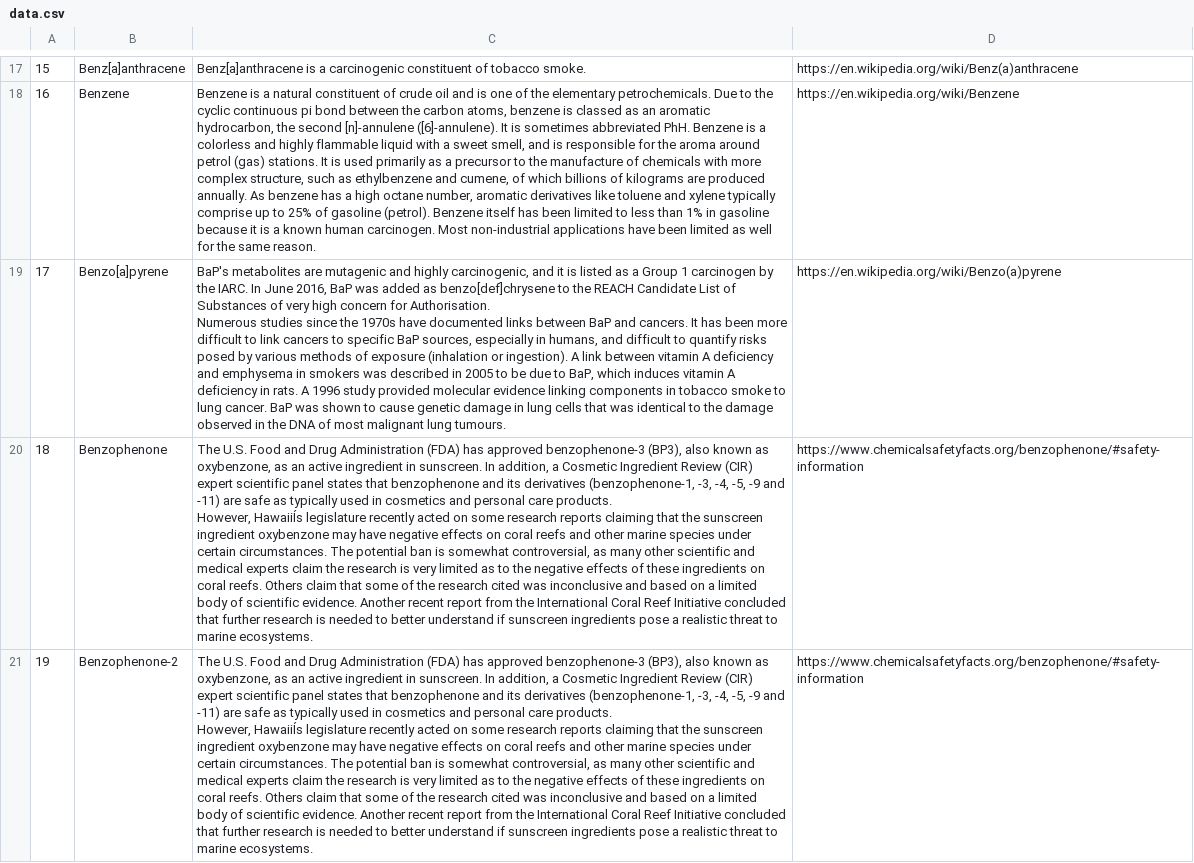
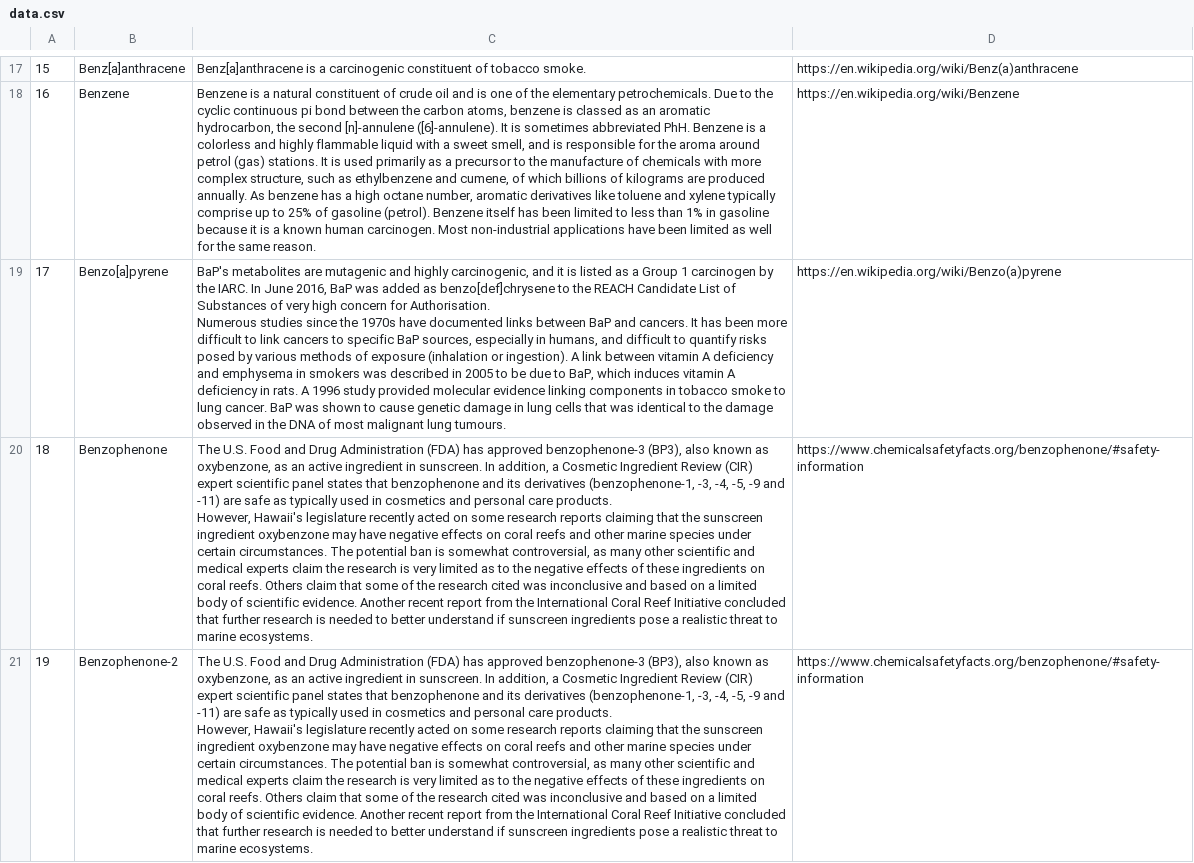
Before and after one commit to sno90/final-project, a CSV file: data/data.csv, drawn as a sheet; only a part is shown, gaps mark what is left out; ↵ is a line break in a cell; the diff covers the shown part only; the diff names each change by its address in the sheet, - before the commit and + after, or states it on an @@ line.

```diff
--- a/data/data.csv
+++ b/data/data.csv
-C20:C21: …products. ↵ However, HawaiiÍs legislature recently…
+C20:C21: …products. ↵ However, Hawaii's legislature recently…
```
Also changed, not shown: 13 edited cells elsewhere in this file, 10 other files.
